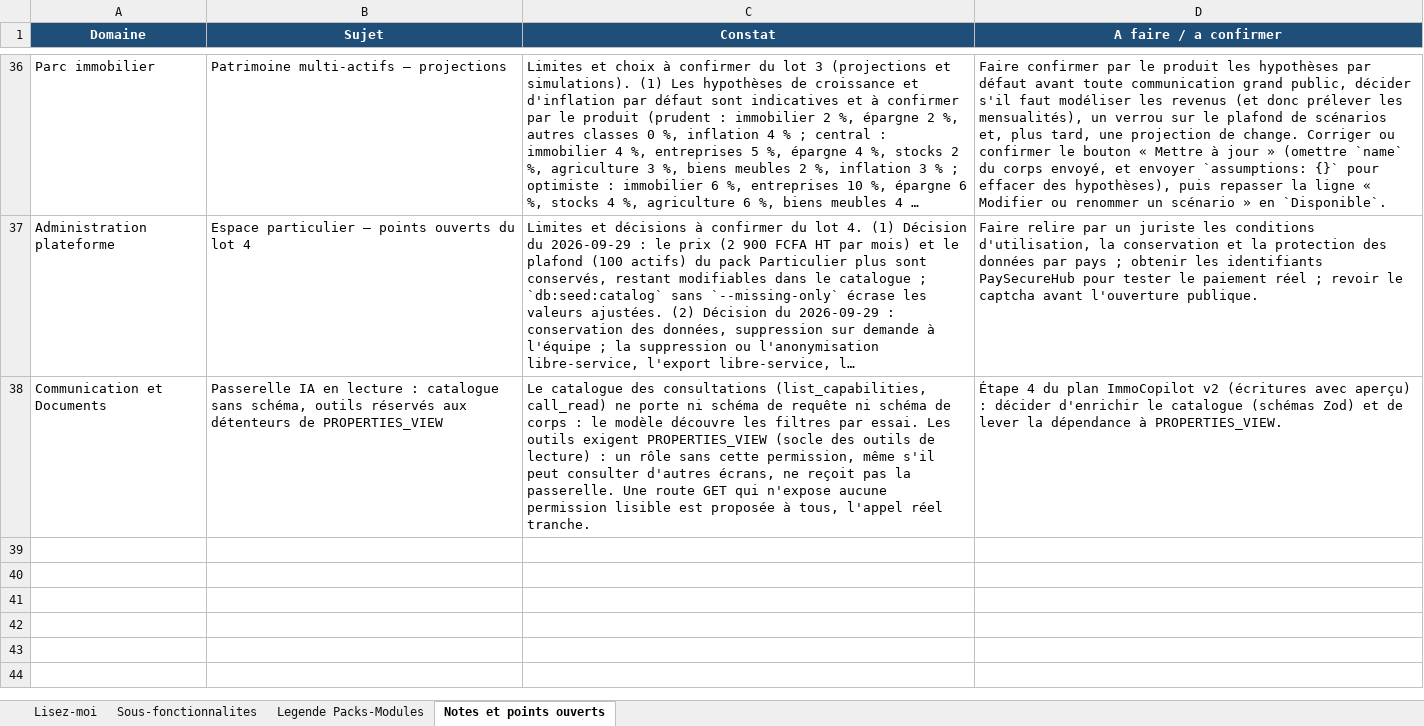
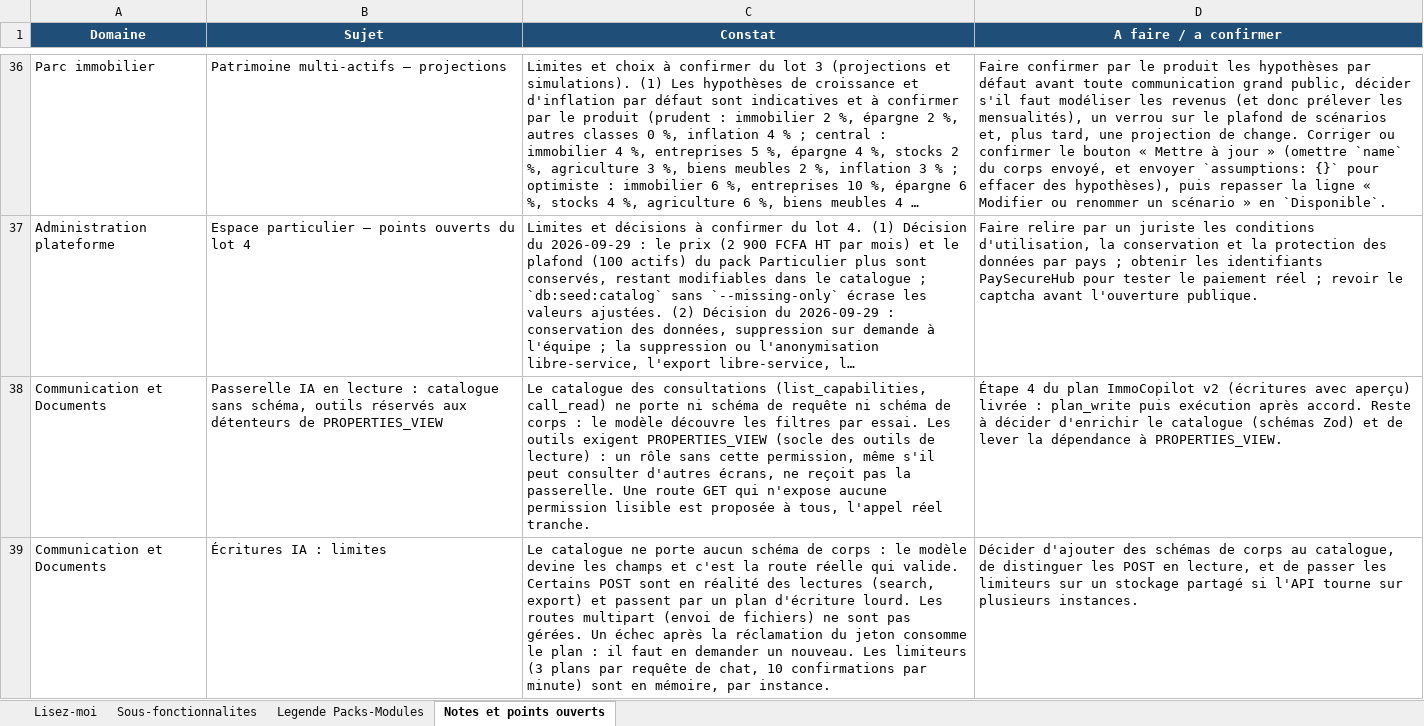
Before and after one commit to bkourouma/immotopia, an Excel workbook: docs/fonctionnalites/ImmoTopia_Wiki_Fonctionnalites.xlsx, sheet Notes et points ouverts, drawn as a sheet; only a part is shown, gaps mark what is left out; long unchanged cells end in …; values as stored, in another font and other column widths than the file's, no borders; table styles not drawn; the diff names each change by its address in the sheet, - before the commit and + after, or states it on an @@ line.

```diff
--- a/docs/fonctionnalites/ImmoTopia_Wiki_Fonctionnalites.xlsx (sheet Notes et points ouverts)
+++ b/docs/fonctionnalites/ImmoTopia_Wiki_Fonctionnalites.xlsx (sheet Notes et points ouverts)
-D38 (A faire / a confirmer): …avec aperçu) : décider d'enrichir…
+D38 (A faire / a confirmer): …avec aperçu) livrée : plan_write puis exécution après accord. Reste à décider d'enrichir…
+row 39: Communication et Documents | Écritures IA : limites | Le catalogue ne porte aucun schéma de corps : le modèle devine les champs et c'est la route réelle qui valide. Certains POST sont en réalité des lectures (search, export) et passent par un plan d'écriture lourd. Les routes multipart (envoi de fichiers) ne sont pas gérées. Un échec après la réclamation du jeton consomme le plan : il faut en demander un nouveau. Les limiteurs (3 plans par requête de chat, 10 confirmations par minute) sont en mémoire, par instance. | Décider d'ajouter des schémas de corps au catalogue, de distinguer les POST en lecture, et de passer les limiteurs sur un stockage partagé si l'API tourne sur plusieurs instances.
```
Also changed, not shown: sheet Sous-fonctionnalites, 42 other files.
